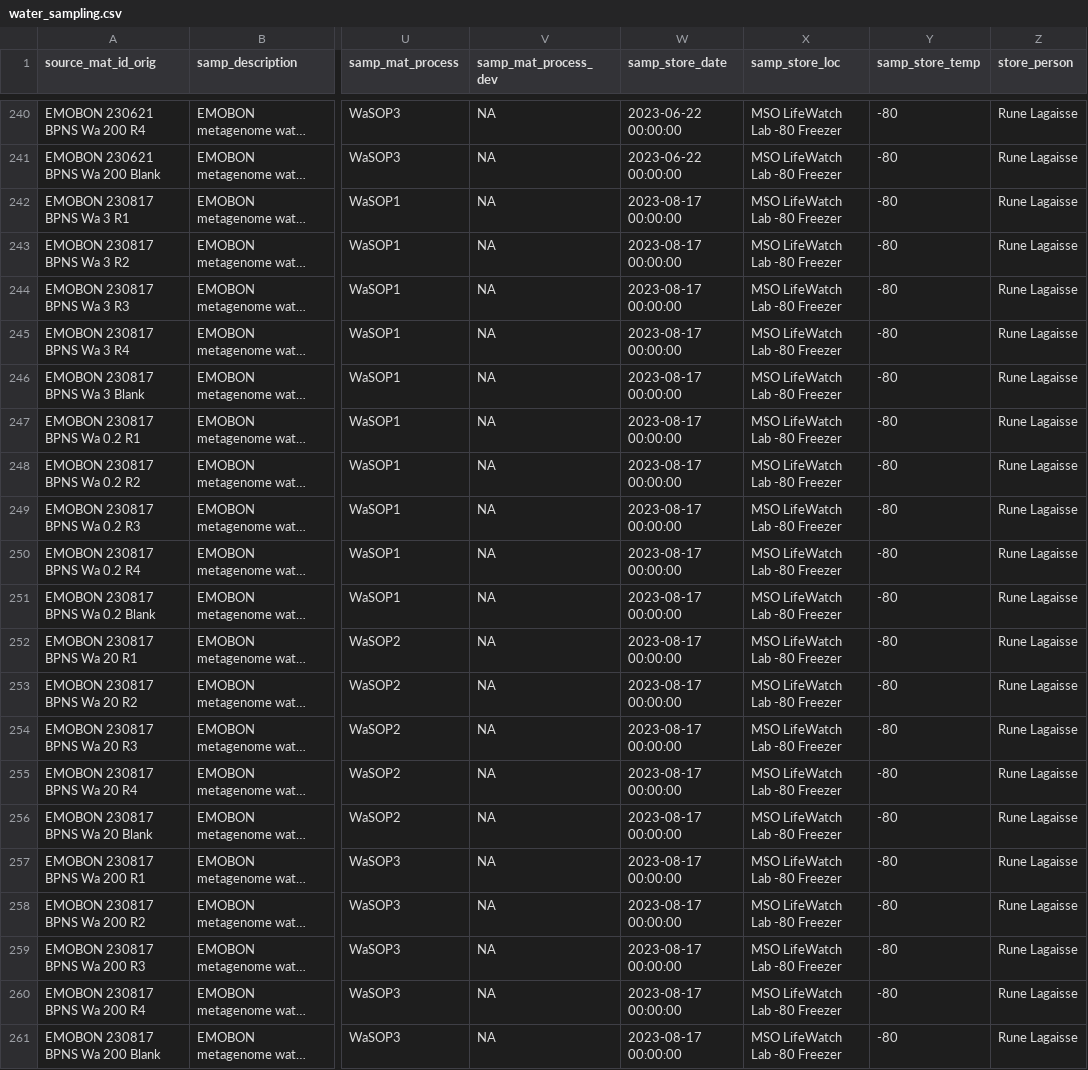
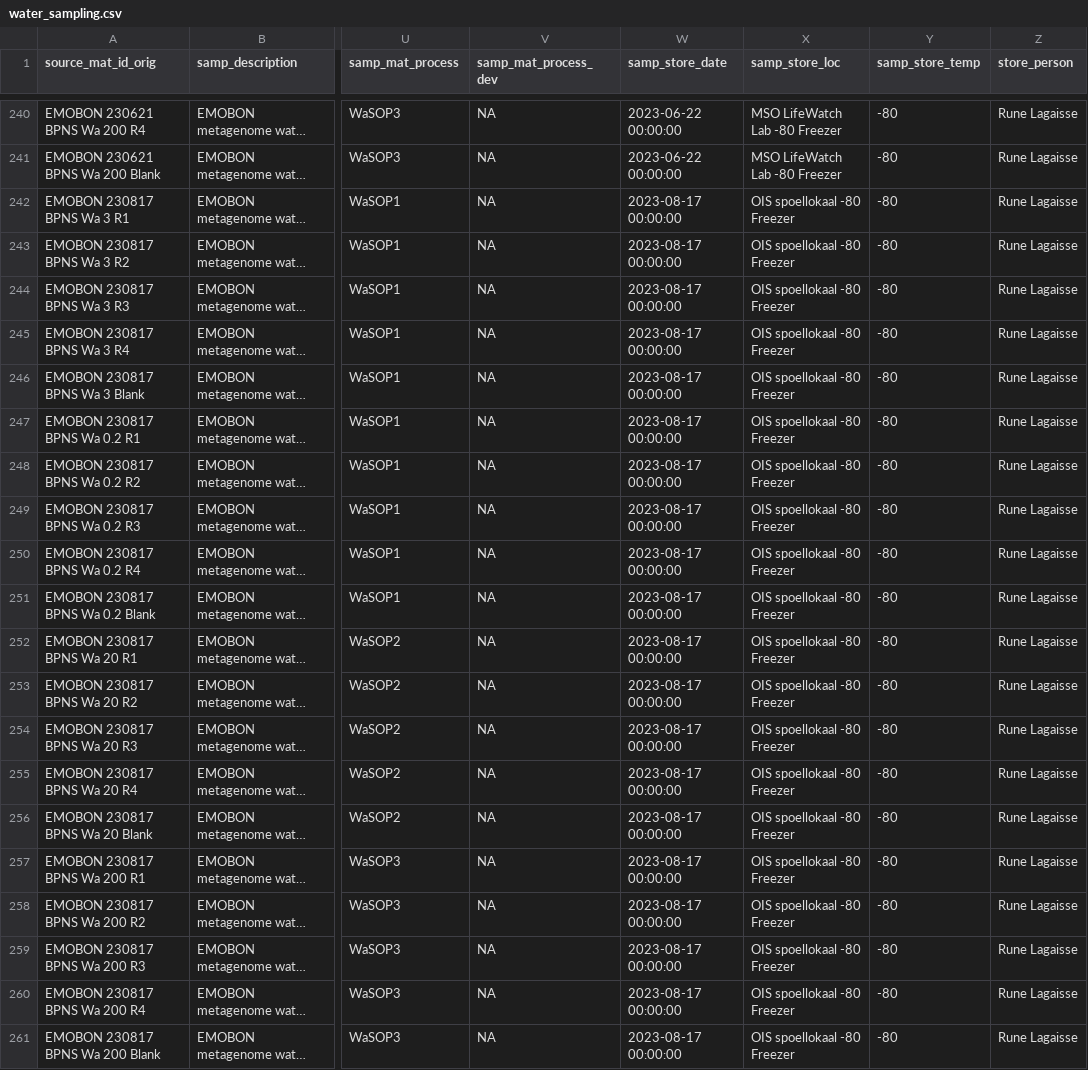
Before and after one commit to salvafern/observatory-bpns-sandbox, a CSV file: logsheets/filtered/water_sampling.csv, drawn as a sheet; only a part is shown, gaps mark what is left out; long unchanged cells end in …; the diff names each change by its address in the sheet, - before the commit and + after, or states it on an @@ line.

```diff
--- a/logsheets/filtered/water_sampling.csv
+++ b/logsheets/filtered/water_sampling.csv
-X242:X261 (samp_store_loc): MSO LifeWatch Lab -80 Freezer
+X242:X261 (samp_store_loc): OIS spoellokaal -80 Freezer
```
Also changed, not shown: data-quality-control/dqc.csv, data-quality-control/report.csv, 5 other files.
